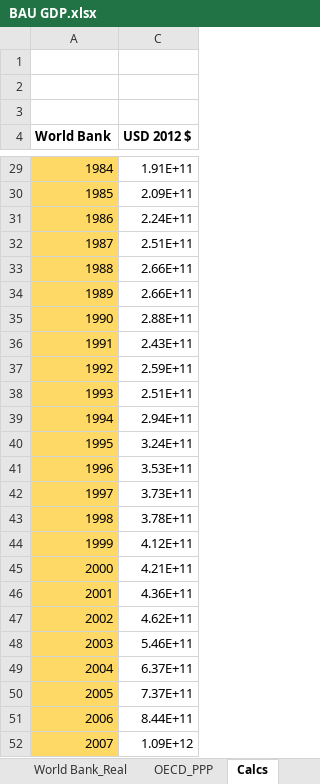
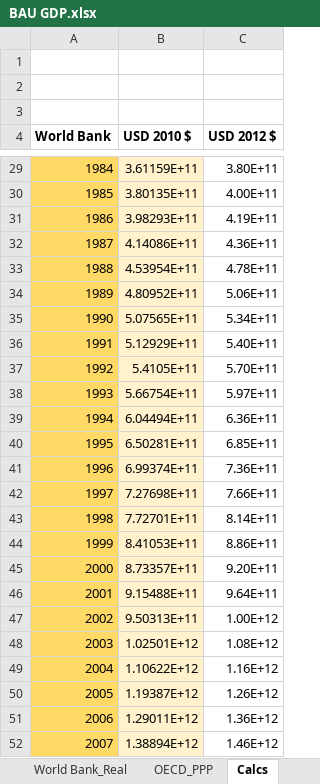
Before and after one commit to EnergyInnovation/eps-india, an Excel workbook: InputData/io-model/BGDP/BAU GDP.xlsx, sheet Calcs, drawn as a sheet; only a part is shown, gaps mark what is left out; values as stored, in another font and other column widths than the file's, no borders; charts and pictures not drawn; the diff covers the shown part only; the diff names each change by its address in the sheet, - before the commit and + after, or states it on an @@ line.

```diff
--- a/InputData/io-model/BGDP/BAU GDP.xlsx (sheet Calcs)
+++ b/InputData/io-model/BGDP/BAU GDP.xlsx (sheet Calcs)
@@ column B (USD 2010 $) unhidden, rows 29-52: 3.61159E+11 | 3.80135E+11 | 3.98293E+11 | 4.14086E+11 | 4.53954E+11 | 4.80952E+11 | 5.07565E+11 | 5.12929E+11 | 5.4105E+11 | 5.66754E+11 | 6.04494E+11 | 6.50281E+11 | 6.99374E+11 | 7.27698E+11 | 7.72701E+11 | 8.41053E+11 | 8.73357E+11 | 9.15488E+11 | 9.50313E+11 | 1.02501E+12 | 1.10622E+12 | 1.19387E+12 | 1.29011E+12 | 1.38894E+12 @@
-C29 (USD 2012 $): 1.91E+11
+C29 (USD 2012 $): 3.80E+11
-C30 (USD 2012 $): 2.09E+11
+C30 (USD 2012 $): 4.00E+11
-C31 (USD 2012 $): 2.24E+11
+C31 (USD 2012 $): 4.19E+11
-C32 (USD 2012 $): 2.51E+11
+C32 (USD 2012 $): 4.36E+11
-C33 (USD 2012 $): 2.66E+11
+C33 (USD 2012 $): 4.78E+11
-C34 (USD 2012 $): 2.66E+11
+C34 (USD 2012 $): 5.06E+11
-C35 (USD 2012 $): 2.88E+11
+C35 (USD 2012 $): 5.34E+11
-C36 (USD 2012 $): 2.43E+11
+C36 (USD 2012 $): 5.40E+11
-C37 (USD 2012 $): 2.59E+11
+C37 (USD 2012 $): 5.70E+11
-C38 (USD 2012 $): 2.51E+11
+C38 (USD 2012 $): 5.97E+11
-C39 (USD 2012 $): 2.94E+11
+C39 (USD 2012 $): 6.36E+11
-C40 (USD 2012 $): 3.24E+11
+C40 (USD 2012 $): 6.85E+11
-C41 (USD 2012 $): 3.53E+11
+C41 (USD 2012 $): 7.36E+11
-C42 (USD 2012 $): 3.73E+11
+C42 (USD 2012 $): 7.66E+11
-C43 (USD 2012 $): 3.78E+11
+C43 (USD 2012 $): 8.14E+11
-C44 (USD 2012 $): 4.12E+11
+C44 (USD 2012 $): 8.86E+11
-C45 (USD 2012 $): 4.21E+11
+C45 (USD 2012 $): 9.20E+11
-C46 (USD 2012 $): 4.36E+11
+C46 (USD 2012 $): 9.64E+11
-C47 (USD 2012 $): 4.62E+11
+C47 (USD 2012 $): 1.00E+12
-C48 (USD 2012 $): 5.46E+11
+C48 (USD 2012 $): 1.08E+12
-C49 (USD 2012 $): 6.37E+11
+C49 (USD 2012 $): 1.16E+12
-C50 (USD 2012 $): 7.37E+11
+C50 (USD 2012 $): 1.26E+12
-C51 (USD 2012 $): 8.44E+11
+C51 (USD 2012 $): 1.36E+12
-C52 (USD 2012 $): 1.09E+12
+C52 (USD 2012 $): 1.46E+12
```
Also changed, not shown: 67 edited cells elsewhere in this sheet, sheet World Bank_Real, sheet BGDP, sheet About, hidden cells, charts or pictures, 1 other file.
